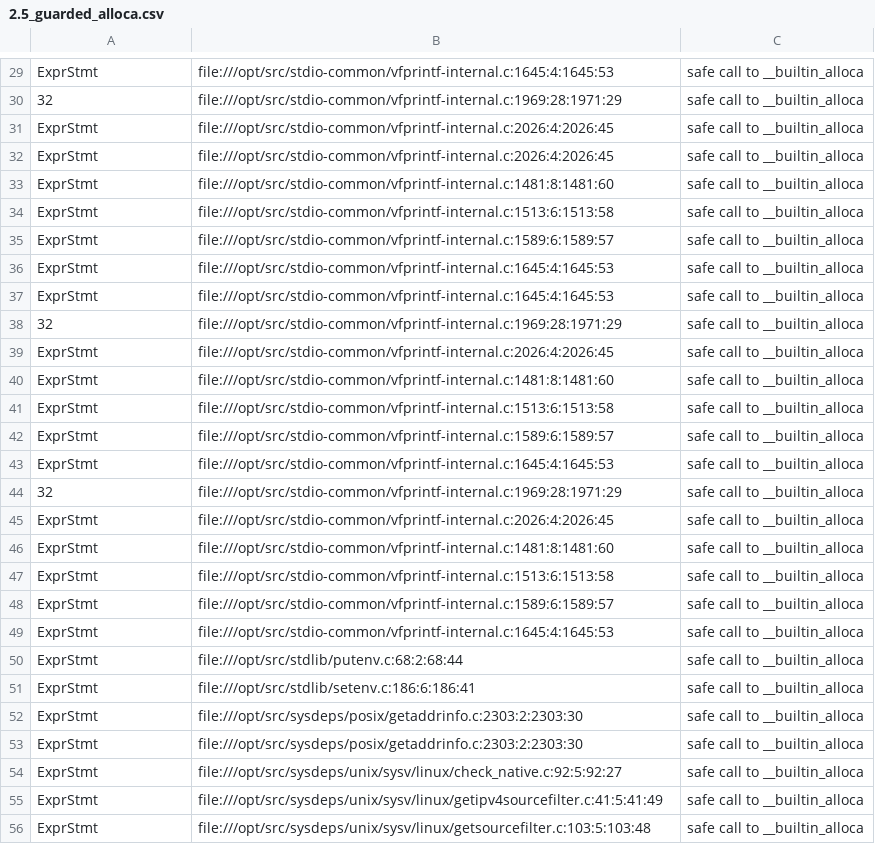
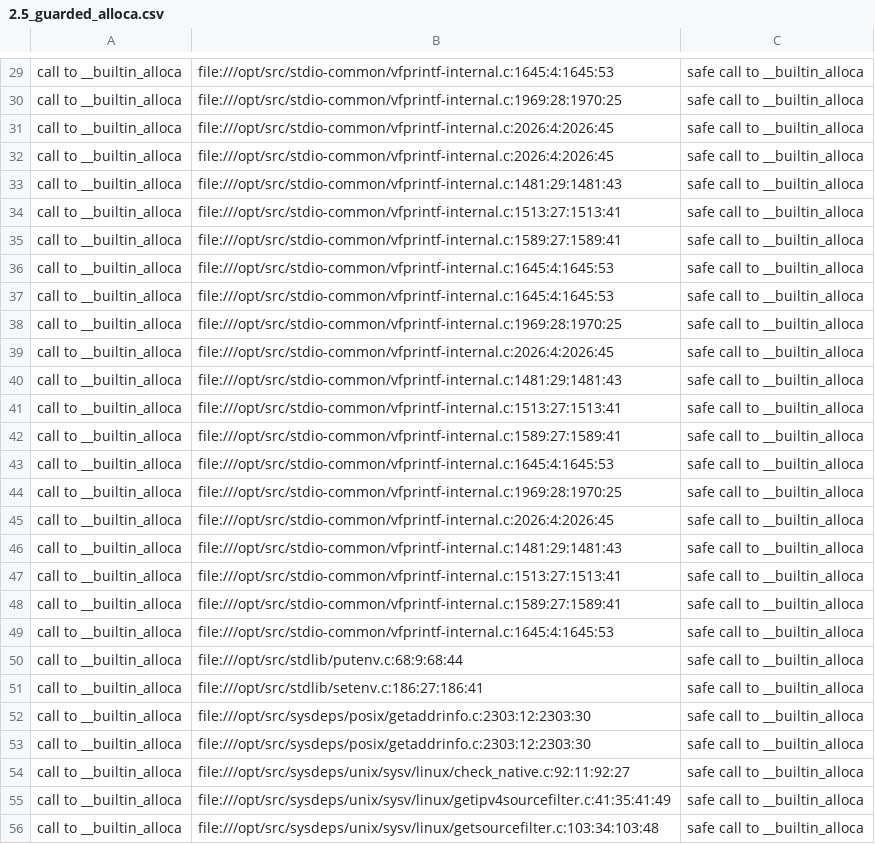
Before and after one commit to github/codeql-learninglab-actions, a CSV file: courses/cpp/ctf-segv/image/config/2.5_guarded_alloca.csv, drawn as a sheet; only a part is shown, gaps mark what is left out; the diff covers the shown part only; the diff names each change by its address in the sheet, - before the commit and + after, or states it on an @@ line.

Commit message:
SEGV CTF: Expect `alloca` calls in step 10 instead of their basic blocks.
Matches the instructions for this step, and the expected result for step 11.

```diff
--- a/courses/cpp/ctf-segv/image/config/2.5_guarded_alloca.csv
+++ b/courses/cpp/ctf-segv/image/config/2.5_guarded_alloca.csv
-A29: ExprStmt
+A29: call to __builtin_alloca
-A30: 32
+A30: call to __builtin_alloca
-B30: file:///opt/src/stdio-common/vfprintf-internal.c:1969:28:1971:29
+B30: file:///opt/src/stdio-common/vfprintf-internal.c:1969:28:1970:25
-A31:A37: ExprStmt
+A31:A37: call to __builtin_alloca
-B33: file:///opt/src/stdio-common/vfprintf-internal.c:1481:8:1481:60
+B33: file:///opt/src/stdio-common/vfprintf-internal.c:1481:29:1481:43
-B34: file:///opt/src/stdio-common/vfprintf-internal.c:1513:6:1513:58
+B34: file:///opt/src/stdio-common/vfprintf-internal.c:1513:27:1513:41
-B35: file:///opt/src/stdio-common/vfprintf-internal.c:1589:6:1589:57
+B35: file:///opt/src/stdio-common/vfprintf-internal.c:1589:27:1589:41
-A38: 32
+A38: call to __builtin_alloca
-B38: file:///opt/src/stdio-common/vfprintf-internal.c:1969:28:1971:29
+B38: file:///opt/src/stdio-common/vfprintf-internal.c:1969:28:1970:25
-A39:A43: ExprStmt
+A39:A43: call to __builtin_alloca
-B40: file:///opt/src/stdio-common/vfprintf-internal.c:1481:8:1481:60
+B40: file:///opt/src/stdio-common/vfprintf-internal.c:1481:29:1481:43
-B41: file:///opt/src/stdio-common/vfprintf-internal.c:1513:6:1513:58
+B41: file:///opt/src/stdio-common/vfprintf-internal.c:1513:27:1513:41
-B42: file:///opt/src/stdio-common/vfprintf-internal.c:1589:6:1589:57
+B42: file:///opt/src/stdio-common/vfprintf-internal.c:1589:27:1589:41
-A44: 32
+A44: call to __builtin_alloca
-B44: file:///opt/src/stdio-common/vfprintf-internal.c:1969:28:1971:29
+B44: file:///opt/src/stdio-common/vfprintf-internal.c:1969:28:1970:25
-A45:A56: ExprStmt
+A45:A56: call to __builtin_alloca
-B46: file:///opt/src/stdio-common/vfprintf-internal.c:1481:8:1481:60
+B46: file:///opt/src/stdio-common/vfprintf-internal.c:1481:29:1481:43
-B47: file:///opt/src/stdio-common/vfprintf-internal.c:1513:6:1513:58
+B47: file:///opt/src/stdio-common/vfprintf-internal.c:1513:27:1513:41
-B48: file:///opt/src/stdio-common/vfprintf-internal.c:1589:6:1589:57
+B48: file:///opt/src/stdio-common/vfprintf-internal.c:1589:27:1589:41
-B50: file:///opt/src/stdlib/putenv.c:68:2:68:44
+B50: file:///opt/src/stdlib/putenv.c:68:9:68:44
-B51: file:///opt/src/stdlib/setenv.c:186:6:186:41
+B51: file:///opt/src/stdlib/setenv.c:186:27:186:41
-B52:B53: file:///opt/src/sysdeps/posix/getaddrinfo.c:2303:2:2303:30
+B52:B53: file:///opt/src/sysdeps/posix/getaddrinfo.c:2303:12:2303:30
-B54: file:///opt/src/sysdeps/unix/sysv/linux/check_native.c:92:5:92:27
+B54: file:///opt/src/sysdeps/unix/sysv/linux/check_native.c:92:11:92:27
-B55: file:///opt/src/sysdeps/unix/sysv/linux/getipv4sourcefilter.c:41:5:41:49
+B55: file:///opt/src/sysdeps/unix/sysv/linux/getipv4sourcefilter.c:41:35:41:49
-B56: file:///opt/src/sysdeps/unix/sysv/linux/getsourcefilter.c:103:5:103:48
+B56: file:///opt/src/sysdeps/unix/sysv/linux/getsourcefilter.c:103:34:103:48
```
Also changed, not shown: 57 edited cells elsewhere in this file, 1 other file.
